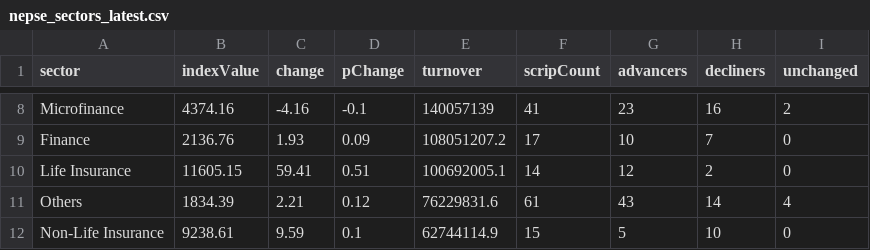
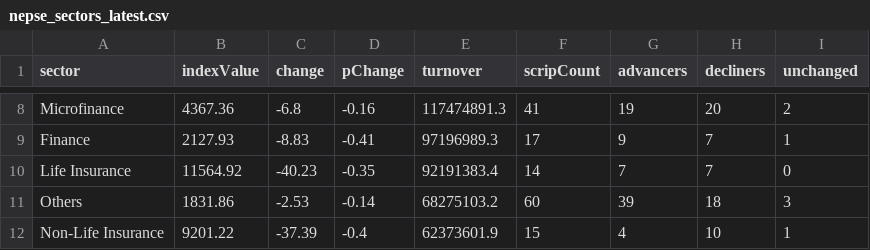
Before and after one commit to raazkhnl/nepsai, a CSV file: data/eod/nepse_sectors_latest.csv, drawn as a sheet; only a part is shown, gaps mark what is left out; the diff covers the shown part only.

```diff
--- a/data/eod/nepse_sectors_latest.csv
+++ b/data/eod/nepse_sectors_latest.csv
@@ -8,5 +8,5 @@ sector,indexValue,change,pChange,turnover,scripCount,advancers,decliners,unchang
-"Microfinance",4374.16,-4.16,-0.1,140057139,41,23,16,2
-"Finance",2136.76,1.93,0.09,108051207.2,17,10,7,0
-"Life Insurance",11605.15,59.41,0.51,100692005.1,14,12,2,0
-"Others",1834.39,2.21,0.12,76229831.6,61,43,14,4
-"Non-Life Insurance",9238.61,9.59,0.1,62744114.9,15,5,10,0
+"Microfinance",4367.36,-6.8,-0.16,117474891.3,41,19,20,2
+"Finance",2127.93,-8.83,-0.41,97196989.3,17,9,7,1
+"Life Insurance",11564.92,-40.23,-0.35,92191383.4,14,7,7,0
+"Others",1831.86,-2.53,-0.14,68275103.2,60,39,18,3
+"Non-Life Insurance",9201.22,-37.39,-0.4,62373601.9,15,4,10,1
```
Also changed, not shown: 2 added rows, 2 removed rows and 37 edited cells elsewhere in this file, data/eod/nepse_canonical_2026-11-26.csv, data/eod/nepse_canonical_latest.csv, 12 other files.
